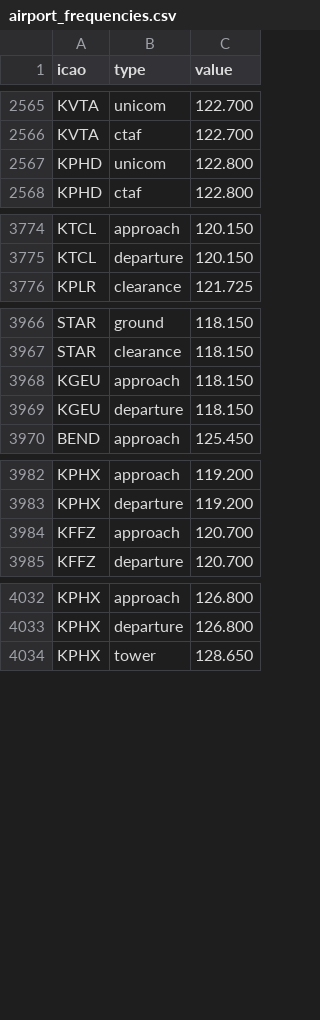
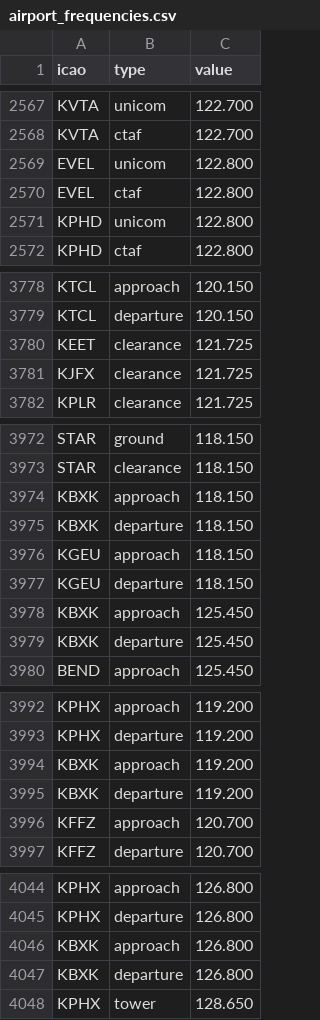
Before and after one commit to dannyluxmusic-jpg/airportwind-data, a CSV file: airport_frequencies.csv, drawn as a sheet; only a part is shown, gaps mark what is left out; the diff covers the shown part only.

```diff
--- a/airport_frequencies.csv
+++ b/airport_frequencies.csv
@@ -2566,2 +2568,4 @@ KVTA,unicom,122.700
 KVTA,ctaf,122.700
+EVEL,unicom,122.800
+EVEL,ctaf,122.800
 KPHD,unicom,122.800
@@ -3775,2 +3779,4 @@ KTCL,approach,120.150
 KTCL,departure,120.150
+KEET,clearance,121.725
+KJFX,clearance,121.725
 KPLR,clearance,121.725
@@ -3967,4 +3973,8 @@ STAR,ground,118.150
 STAR,clearance,118.150
+KBXK,approach,118.150
+KBXK,departure,118.150
 KGEU,approach,118.150
 KGEU,departure,118.150
+KBXK,approach,125.450
+KBXK,departure,125.450
 BEND,approach,125.450
@@ -3983,2 +3993,4 @@ KPHX,approach,119.200
 KPHX,departure,119.200
+KBXK,approach,119.200
+KBXK,departure,119.200
 KFFZ,approach,120.700
@@ -4033,2 +4045,4 @@ KPHX,approach,126.800
 KPHX,departure,126.800
+KBXK,approach,126.800
+KBXK,departure,126.800
 KPHX,tower,128.650
```
Also changed, not shown: 28 added rows, 3 removed rows and 1 moved row elsewhere in this file.
